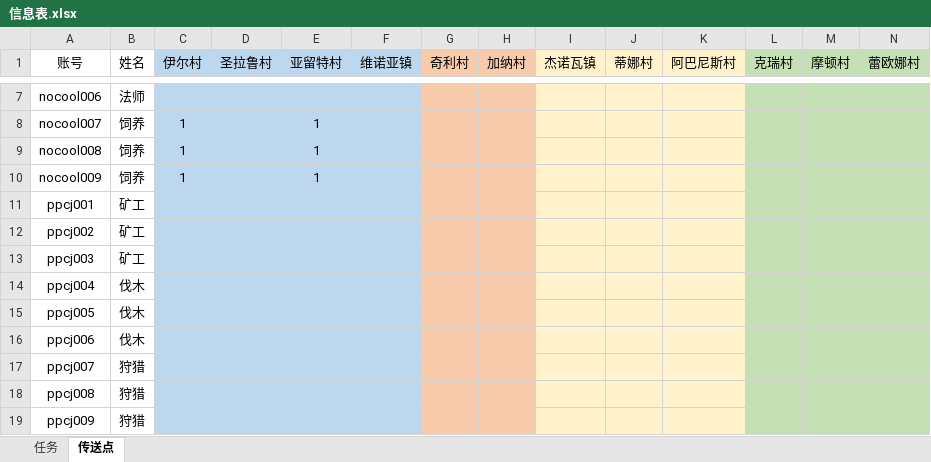
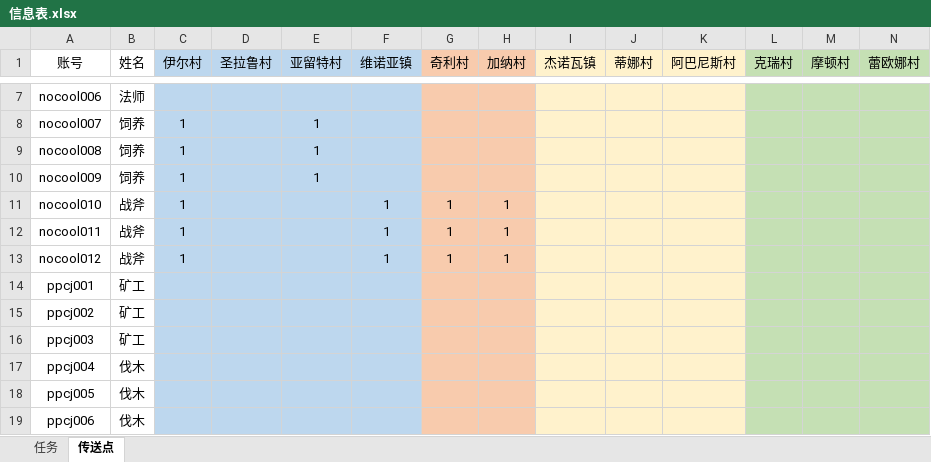
Before and after one commit to Panan911/Crossgate, an Excel workbook: 信息表.xlsx, sheet 传送点, drawn as a sheet; only a part is shown, gaps mark what is left out; the shorter side is filled out with more unchanged rows; values as stored, in another font and other column widths than the file's, no borders; rows hold the shown columns only; the diff names each change by its address in the sheet, - before the commit and + after, or states it on an @@ line.

```diff
--- a/信息表.xlsx (sheet 传送点)
+++ b/信息表.xlsx (sheet 传送点)
+row 11: nocool010 | 战斧 | 1 |  |  | 1 | 1 | 1
+row 12: nocool011 | 战斧 | 1 |  |  | 1 | 1 | 1
+row 13: nocool012 | 战斧 | 1 |  |  | 1 | 1 | 1
```
Also changed, not shown: sheet 任务, 14 other files.
